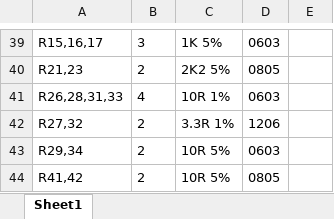
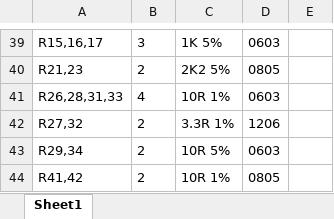
Before and after one commit to leanofis-iot/lora, an Excel workbook: rtu/eagle/BOM.xlsx, sheet Sheet1, drawn as a sheet; only a part is shown, gaps mark what is left out; values as stored, in another font and other column widths than the file's, no borders; the diff names each change by its address in the sheet, - before the commit and + after, or states it on an @@ line.

Commit message:
do

```diff
--- a/rtu/eagle/BOM.xlsx (sheet Sheet1)
+++ b/rtu/eagle/BOM.xlsx (sheet Sheet1)
-C44: 10R 5%
+C44: 10R 1%
```
